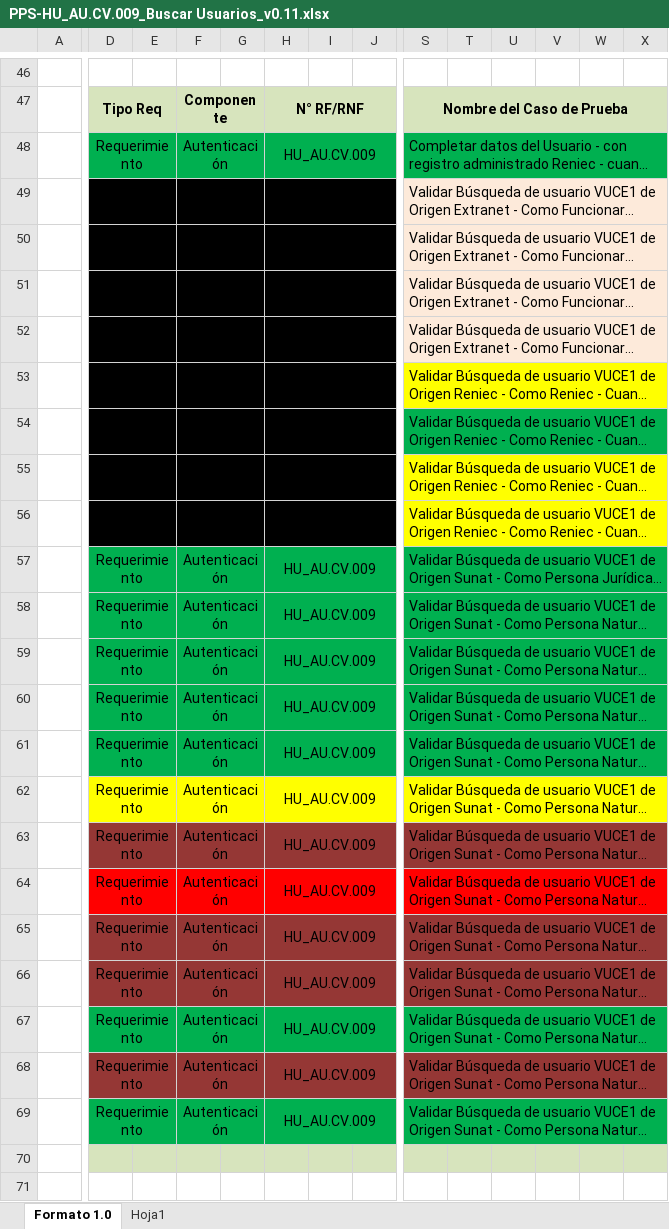
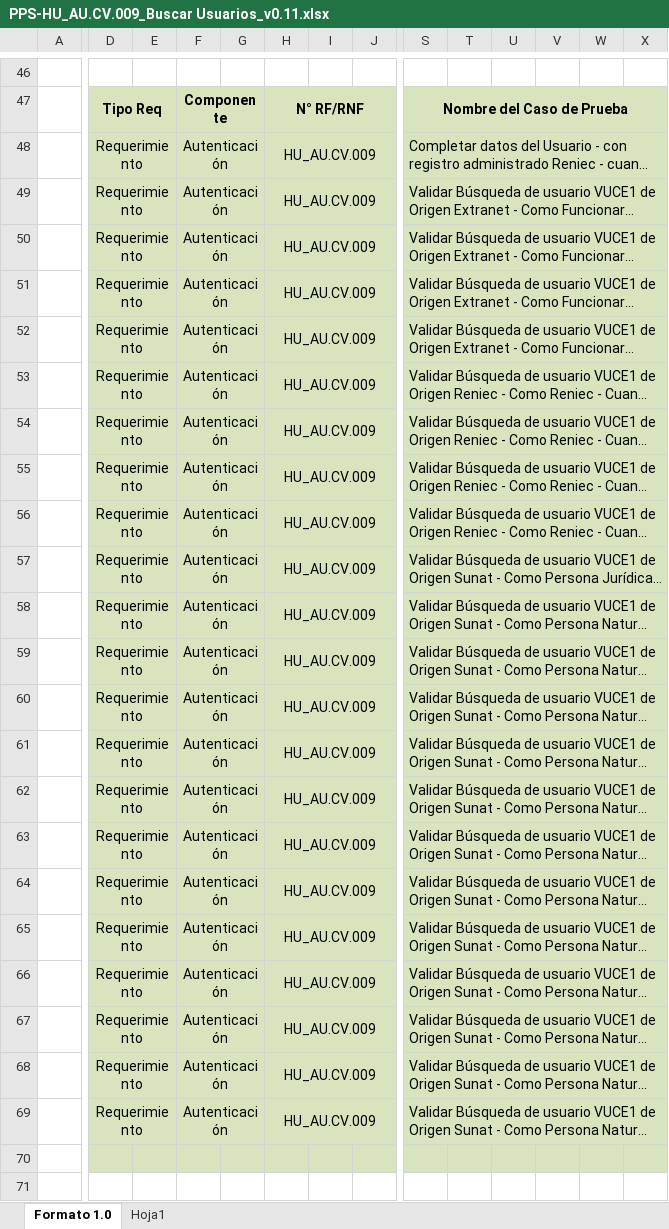
Before and after one commit to TheLastMVK/DocumentoVuce, an Excel workbook: PROYECTO AUTENTICACION/PPS-HU_AU.CV.009_Buscar Usuarios_v0.11.xlsx, sheet Formato 1.0, drawn as a sheet; only a part is shown, gaps mark what is left out; long unchanged cells end in …; values as stored, in another font and other column widths than the file's, no borders; charts and pictures not drawn; the diff covers the shown part only; the diff names each change by its address in the sheet, - before the commit and + after, or states it on an @@ line.

```diff
--- a/PROYECTO AUTENTICACION/PPS-HU_AU.CV.009_Buscar Usuarios_v0.11.xlsx (sheet Formato 1.0)
+++ b/PROYECTO AUTENTICACION/PPS-HU_AU.CV.009_Buscar Usuarios_v0.11.xlsx (sheet Formato 1.0)
-D48:X48 fill: #00B050
+D48:X48 fill: #D7E4BD
-D49:J56 fill: #000000
+D49:J56 fill: #D7E4BD
-S49:X52 fill: #FDEADA
+S49:X52 fill: #D7E4BD
-S53:X53 fill: #FFFF00
+S53:X53 fill: #D7E4BD
-S54:X54 fill: #00B050
+S54:X54 fill: #D7E4BD
-S55:X56 fill: #FFFF00
+S55:X56 fill: #D7E4BD
-D57:X61 fill: #00B050
+D57:X61 fill: #D7E4BD
-D62:X62 fill: #FFFF00
+D62:X62 fill: #D7E4BD
-D63:X63 fill: #953735
+D63:X63 fill: #D7E4BD
-D64:X64 fill: #FF0000
+D64:X64 fill: #D7E4BD
-D65:X66 fill: #953735
+D65:X66 fill: #D7E4BD
-D67:X67 fill: #00B050
+D67:X67 fill: #D7E4BD
-D68:X68 fill: #953735
+D68:X68 fill: #D7E4BD
-D69:X69 fill: #00B050
+D69:X69 fill: #D7E4BD
```
Also changed, not shown: cell formats elsewhere in this sheet, 5 other files.
